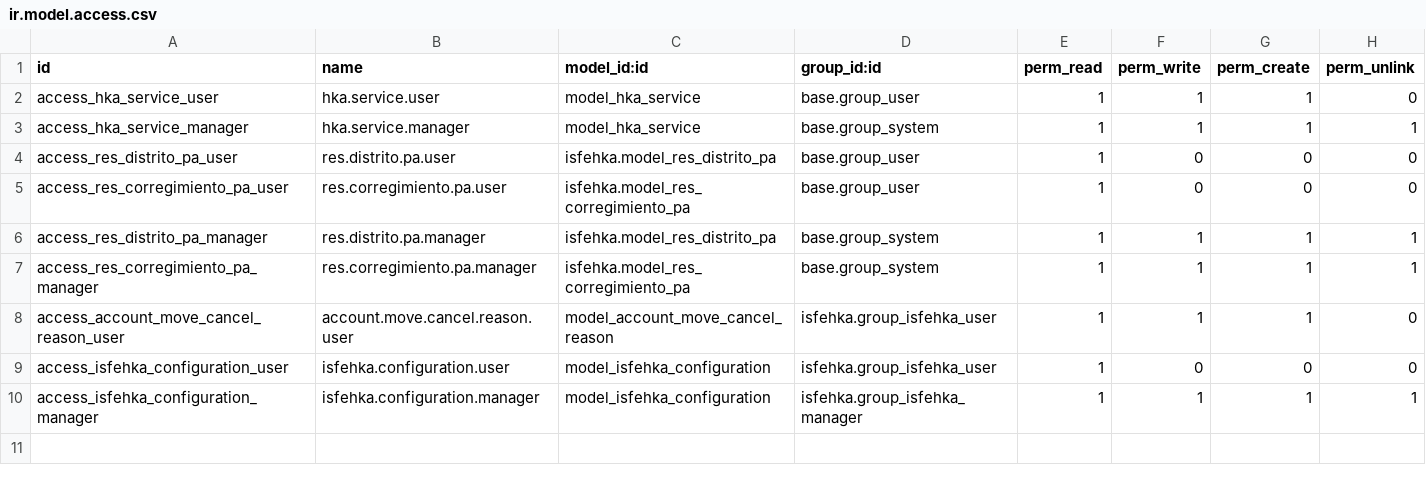
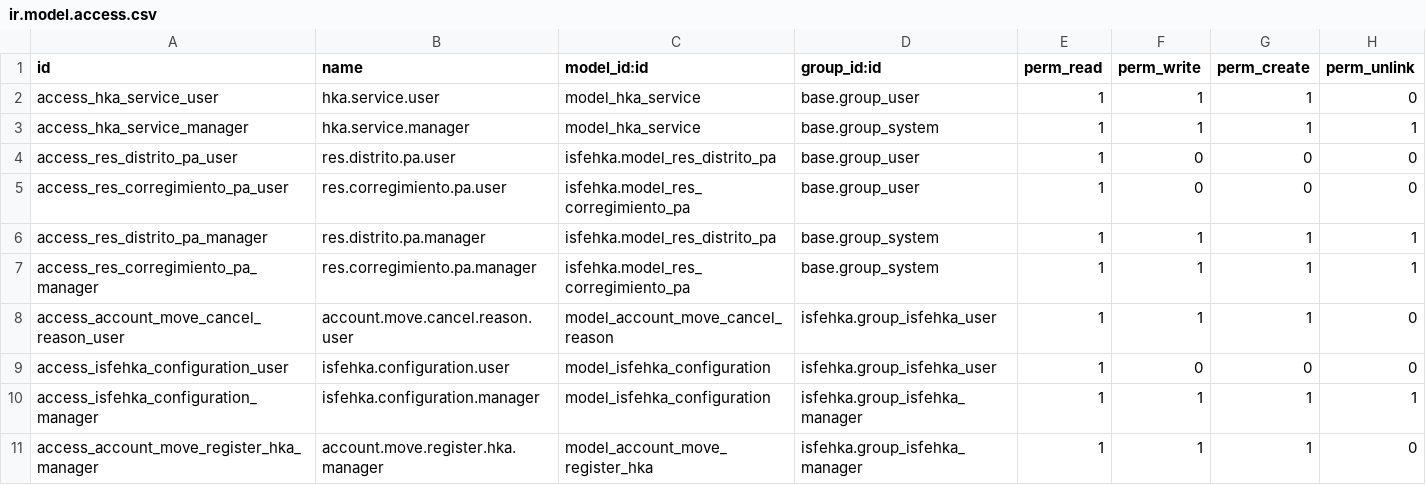
Before and after one commit to iSolpa/isfehka, a CSV file: security/ir.model.access.csv, drawn as a sheet; the diff names each change by its address in the sheet, - before the commit and + after, or states it on an @@ line.

```diff
--- a/security/ir.model.access.csv
+++ b/security/ir.model.access.csv
+row 11: access_account_move_register_hka_manager | account.move.register.hka.manager | model_account_move_register_hka | isfehka.group_isfehka_manager | 1 | 1 | 1 | 0
```
Also changed, not shown: 19 other files.
